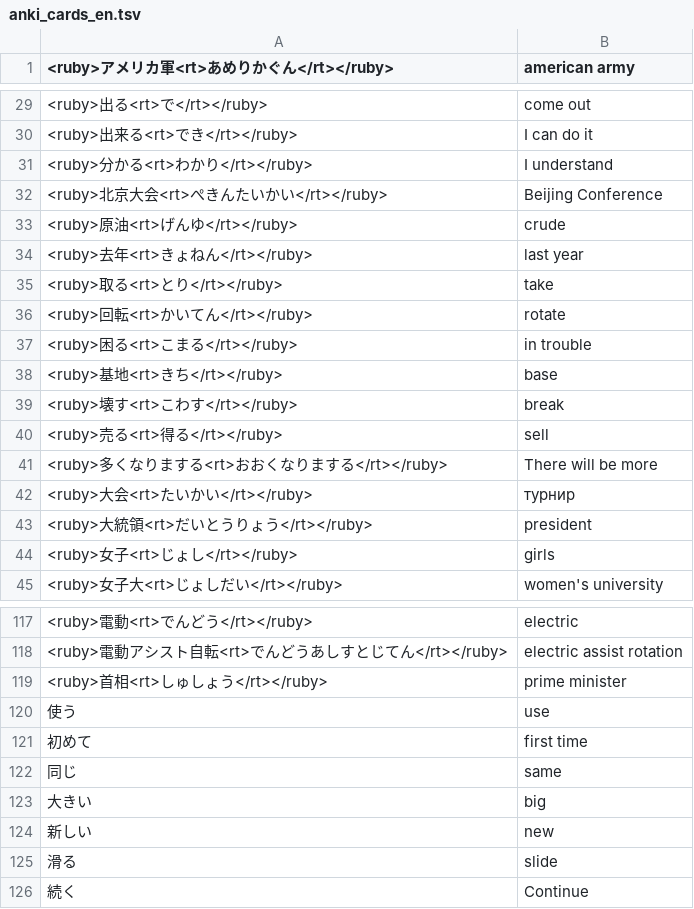
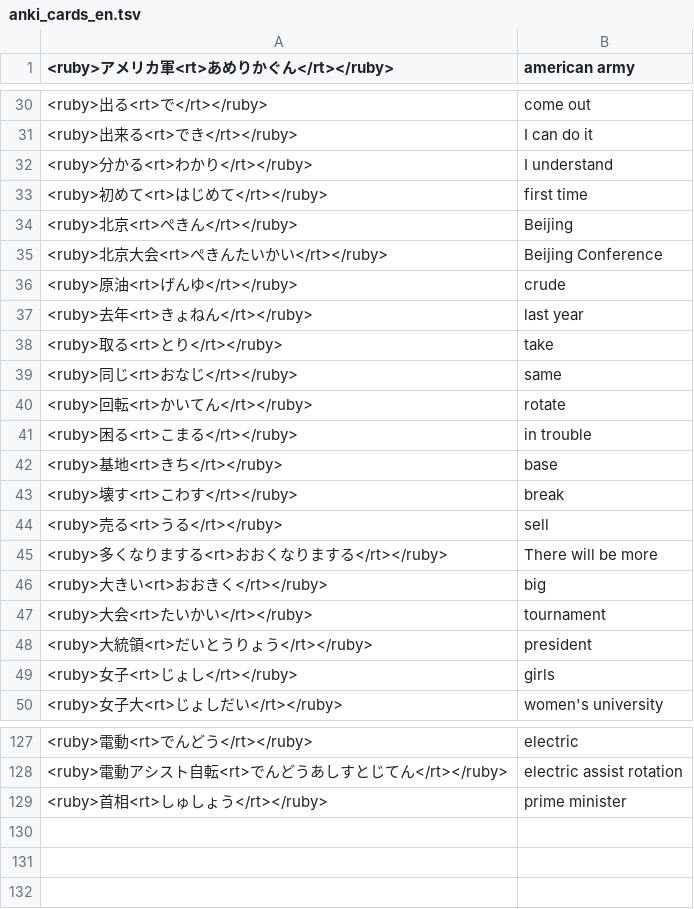
Before and after one commit to vebaev/NHK, a TSV file: docs/anki_cards_en.tsv, drawn as a sheet; only a part is shown, gaps mark what is left out; the diff covers the shown part only.

```diff
--- a/docs/anki_cards_en.tsv
+++ b/docs/anki_cards_en.tsv
@@ -31,2 +32,4 @@
 <ruby>分かる<rt>わかり</rt></ruby>	I understand
+<ruby>初めて<rt>はじめて</rt></ruby>	first time
+<ruby>北京<rt>ぺきん</rt></ruby>	Beijing
 <ruby>北京大会<rt>ぺきんたいかい</rt></ruby>	Beijing Conference
@@ -35,2 +38,3 @@
 <ruby>取る<rt>とり</rt></ruby>	take
+<ruby>同じ<rt>おなじ</rt></ruby>	same
 <ruby>回転<rt>かいてん</rt></ruby>	rotate
@@ -39,5 +43,6 @@
 <ruby>壊す<rt>こわす</rt></ruby>	break
-<ruby>売る<rt>得る</rt></ruby>	sell
+<ruby>売る<rt>うる</rt></ruby>	sell
 <ruby>多くなりまする<rt>おおくなりまする</rt></ruby>	There will be more
-<ruby>大会<rt>たいかい</rt></ruby>	турнир
+<ruby>大きい<rt>おおきく</rt></ruby>	big
+<ruby>大会<rt>たいかい</rt></ruby>	tournament
 <ruby>大統領<rt>だいとうりょう</rt></ruby>	president
@@ -119,8 +129 @@
 <ruby>首相<rt>しゅしょう</rt></ruby>	prime minister
-使う	use
-初めて	first time
-同じ	same
-大きい	big
-新しい	new
-滑る	slide
-続く	Continue
```
Also changed, not shown: 6 added rows and 2 edited cells elsewhere in this file, docs/anki_cards_bg.tsv, 5 other files.
